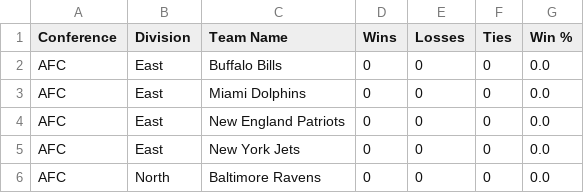
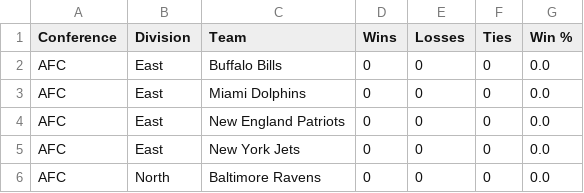
Before and after one commit to amightybeard/nflbot-for-squabblr, a CSV file: csv/nfl_standings.csv, drawn as a sheet; only a part is shown.

Commit message:
Update nfl_standings.csv

```diff
--- a/csv/nfl_standings.csv
+++ b/csv/nfl_standings.csv
@@ -1,2 +1,2 @@
-Conference,Division,Team Name,Wins,Losses,Ties,Win %
+Conference,Division,Team,Wins,Losses,Ties,Win %
 AFC,East,Buffalo Bills,0,0,0,0.0
```
